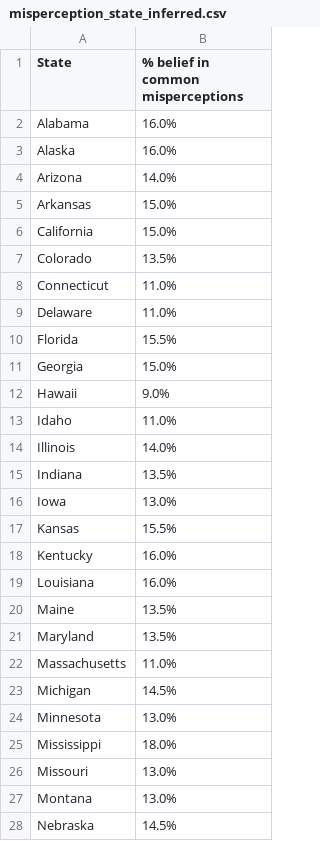
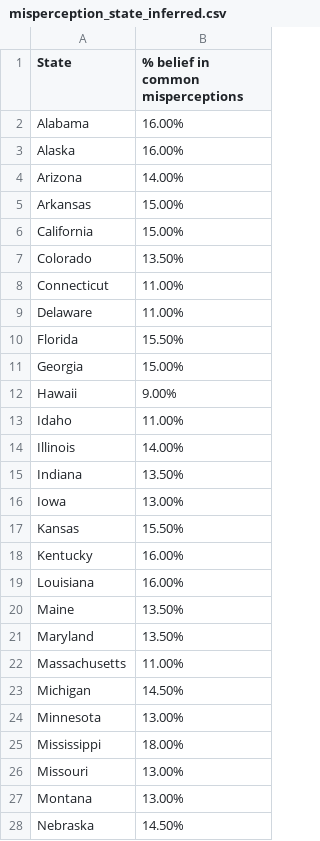
Before and after one commit to Twenty-One-Spring-Citadel-WestCoast/Datathon, a CSV file: data/cleaned/misperception_state_inferred.csv, drawn as a sheet; only a part is shown; the diff covers the shown part only.

```diff
--- a/data/cleaned/misperception_state_inferred.csv
+++ b/data/cleaned/misperception_state_inferred.csv
@@ -1,28 +1,28 @@
 State,% belief in common misperceptions
-Alabama,16.0%
-Alaska,16.0%
-Arizona,14.0%
-Arkansas,15.0%
-California,15.0%
-Colorado,13.5%
-Connecticut,11.0%
-Delaware,11.0%
-Florida,15.5%
-Georgia,15.0%
-Hawaii,9.0%
-Idaho,11.0%
-Illinois,14.0%
-Indiana,13.5%
-Iowa,13.0%
-Kansas,15.5%
-Kentucky,16.0%
-Louisiana,16.0%
-Maine,13.5%
-Maryland,13.5%
-Massachusetts,11.0%
-Michigan,14.5%
-Minnesota,13.0%
-Mississippi,18.0%
-Missouri,13.0%
-Montana,13.0%
-Nebraska,14.5%
+Alabama,16.00%
+Alaska,16.00%
+Arizona,14.00%
+Arkansas,15.00%
+California,15.00%
+Colorado,13.50%
+Connecticut,11.00%
+Delaware,11.00%
+Florida,15.50%
+Georgia,15.00%
+Hawaii,9.00%
+Idaho,11.00%
+Illinois,14.00%
+Indiana,13.50%
+Iowa,13.00%
+Kansas,15.50%
+Kentucky,16.00%
+Louisiana,16.00%
+Maine,13.50%
+Maryland,13.50%
+Massachusetts,11.00%
+Michigan,14.50%
+Minnesota,13.00%
+Mississippi,18.00%
+Missouri,13.00%
+Montana,13.00%
+Nebraska,14.50%
```
Also changed, not shown: 1 added row and 24 edited cells elsewhere in this file, data/cleaned/educationDataset.csv, data/cleaned/educationStateDataset.csv, 2 other files.
